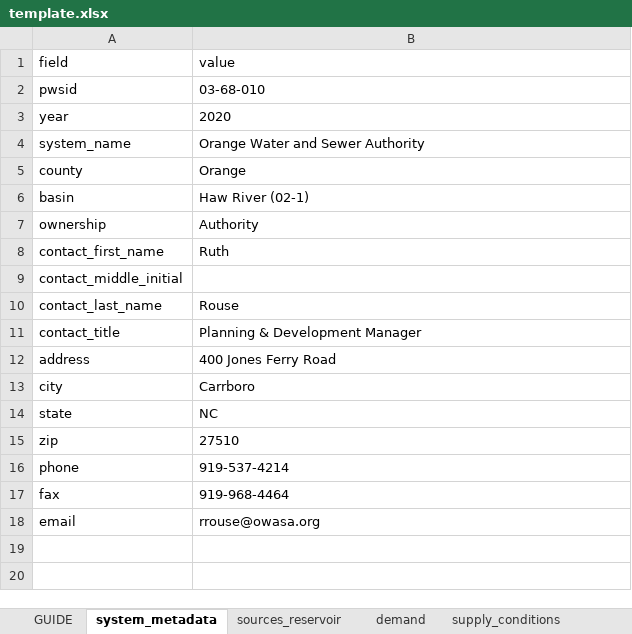
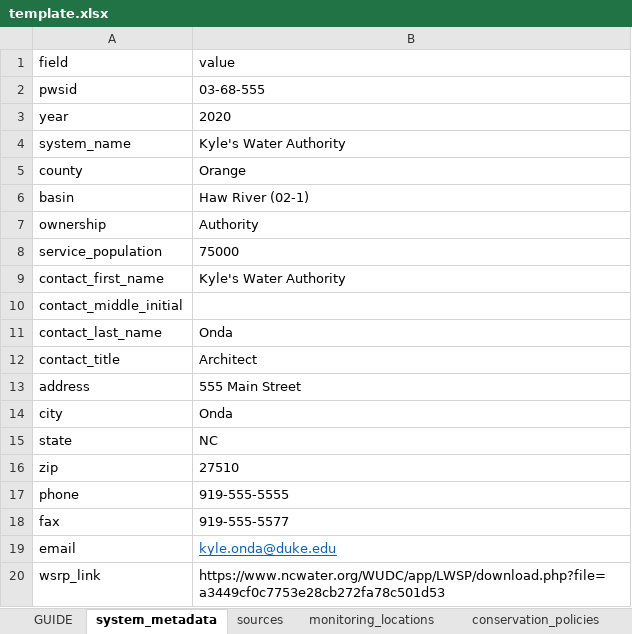
Before and after one commit to sab159/TriangleWaterSupplyDashboard, an Excel workbook: data/template.xlsx, sheet system_metadata, drawn as a sheet; values as stored, in another font and other column widths than the file's, no borders; addresses are those after the commit; the diff names each change by its address in the sheet, - before the commit and + after, or states it on an @@ line.

```diff
--- a/data/template.xlsx (sheet system_metadata)
+++ b/data/template.xlsx (sheet system_metadata)
-sheet tab: sources_reservoir
+sheet tab: sources
+sheet tab: monitoring_locations
+sheet tab: conservation_policies
-B2 (value): 03-68-010
+B2 (value): 03-68-555
-B4 (value): Orange Water and Sewer Authority
+B4 (value): Kyle's Water Authority
+row 8: service_population | 75000
-B9 (value): Ruth
+B9 (value): Kyle's Water Authority
-B11 (value): Rouse
+B11 (value): Onda
-B12 (value): Planning & Development Manager
+B12 (value): Architect
-B13 (value): 400 Jones Ferry Road
+B13 (value): 555 Main Street
-B14 (value): Carrboro
+B14 (value): Onda
-B17 (value): 919-537-4214
+B17 (value): 919-555-5555
-B18 (value): 919-968-4464
+B18 (value): 919-555-5577
-B19 (value): rrouse@owasa.org
+B19 (value): kyle.onda@duke.edu
@@ B19 underline: off → on, text colour: black → #0563C1 @@
+row 20: wsrp_link | https://www.ncwater.org/WUDC/app/LWSP/download.php?file=a3449cf0c7753e28cb272fa78c501d53
```
Also changed, not shown: sheet supply_conditions, sheet conservation_status, sheet GUIDE, sheet sources, sheet demand, other sheet tabs, 6 other files.
